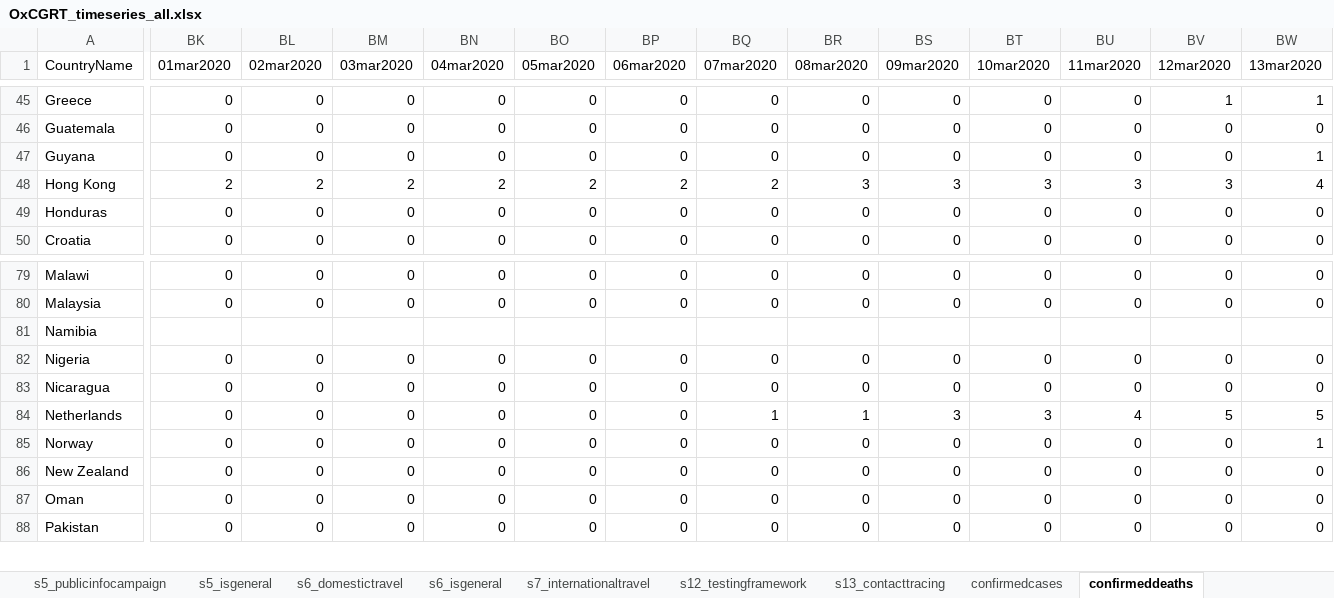
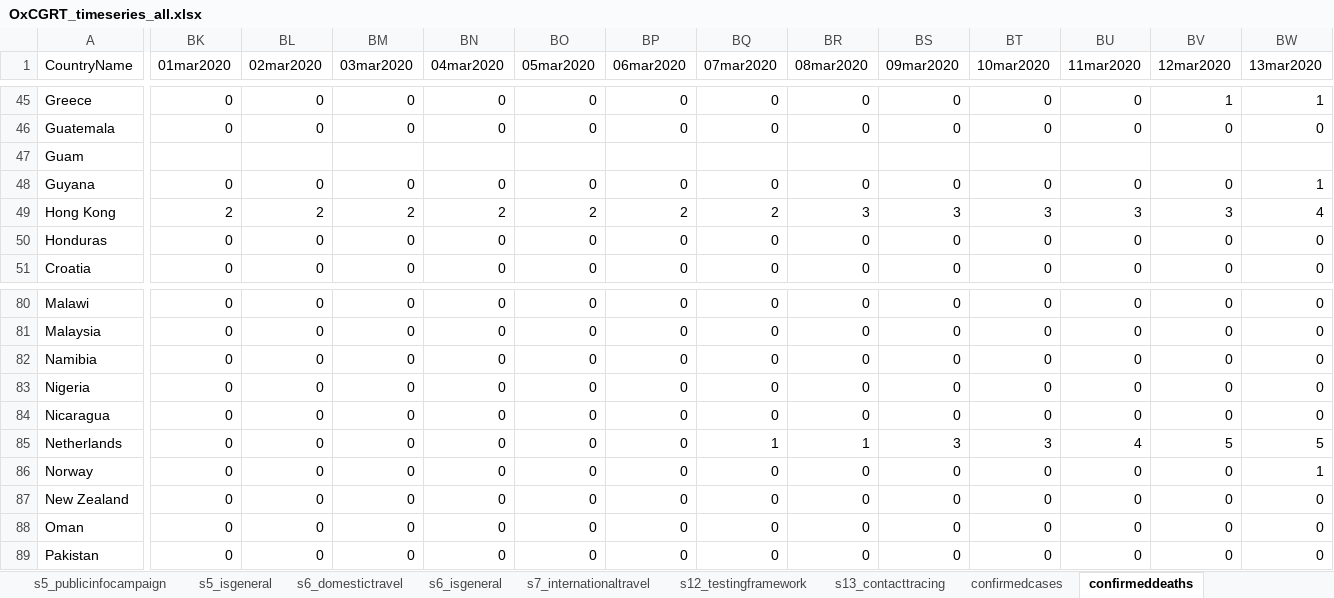
Before and after one commit to OxCGRT/covid-policy-tracker, an Excel workbook: data/timeseries/OxCGRT_timeseries_all.xlsx, sheet confirmeddeaths, drawn as a sheet; only a part is shown, gaps mark what is left out; values as stored, in another font and other column widths than the file's, no borders; addresses are those after the commit; rows hold the shown columns only; the diff names each change by its address in the sheet, - before the commit and + after, or states it on an @@ line.

```diff
--- a/data/timeseries/OxCGRT_timeseries_all.xlsx (sheet confirmeddeaths)
+++ b/data/timeseries/OxCGRT_timeseries_all.xlsx (sheet confirmeddeaths)
+row 47: Guam
-BK82 (01mar2020): (empty)
+BK82 (01mar2020): 0
-BL82 (02mar2020): (empty)
+BL82 (02mar2020): 0
-BM82 (03mar2020): (empty)
+BM82 (03mar2020): 0
-BN82 (04mar2020): (empty)
+BN82 (04mar2020): 0
-BO82 (05mar2020): (empty)
+BO82 (05mar2020): 0
-BP82 (06mar2020): (empty)
+BP82 (06mar2020): 0
-BQ82 (07mar2020): (empty)
+BQ82 (07mar2020): 0
-BR82 (08mar2020): (empty)
+BR82 (08mar2020): 0
-BS82 (09mar2020): (empty)
+BS82 (09mar2020): 0
-BT82 (10mar2020): (empty)
+BT82 (10mar2020): 0
-BU82 (11mar2020): (empty)
+BU82 (11mar2020): 0
-BV82 (12mar2020): (empty)
+BV82 (12mar2020): 0
-BW82 (13mar2020): (empty)
+BW82 (13mar2020): 0
```
Also changed, not shown: sheet stringencyindex, sheet s3_cancelpublicevents, sheet confirmedcases, sheet s4_closepublictransport, sheet s4_isgeneral, sheet s5_isgeneral, 11 more sheets, 17 other files.
